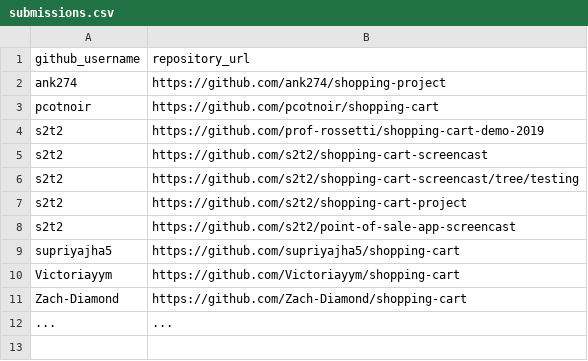
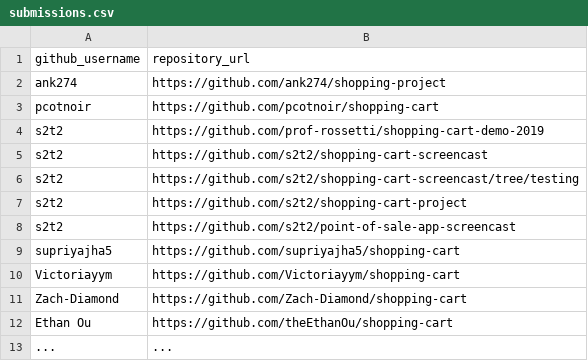
Before and after one commit to prof-rossetti/nyu-info-2335-201905, a CSV file: projects/shopping-cart/submissions.csv, drawn as a sheet; the diff names each change by its address in the sheet, - before the commit and + after, or states it on an @@ line.

Commit message:
Ethan Ou
Shopping Cart Submission

```diff
--- a/projects/shopping-cart/submissions.csv
+++ b/projects/shopping-cart/submissions.csv
+row 12: Ethan Ou | https://github.com/theEthanOu/shopping-cart
```
